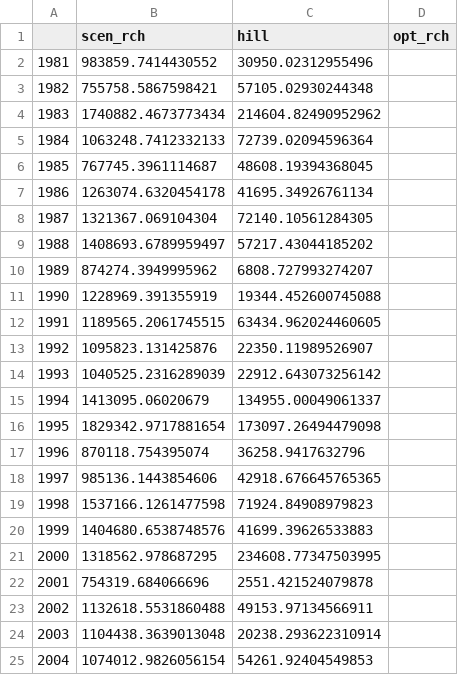
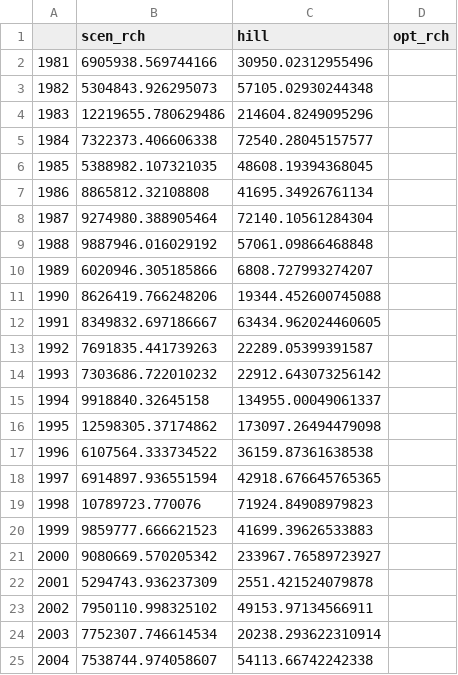
Before and after one commit to Komanawa-Solutions-Ltd/Z22031HAW_hawea-model, a CSV file: Scenarios/allocation_results/allo_zone_rch/allo_zone_rch_hillslope_Hawea Flat.csv, drawn as a sheet; only a part is shown; the diff covers the shown part only.

```diff
--- a/Scenarios/allocation_results/allo_zone_rch/allo_zone_rch_hillslope_Hawea Flat.csv
+++ b/Scenarios/allocation_results/allo_zone_rch/allo_zone_rch_hillslope_Hawea Flat.csv
@@ -1,25 +1,25 @@
 ,scen_rch,hill,opt_rch
-1981,983859.7414430552,30950.02312955496,
-1982,755758.5867598421,57105.02930244348,
-1983,1740882.4673773434,214604.82490952962,
-1984,1063248.7412332133,72739.02094596364,
-1985,767745.3961114687,48608.19394368045,
-1986,1263074.6320454178,41695.34926761134,
-1987,1321367.069104304,72140.10561284305,
-1988,1408693.6789959497,57217.43044185202,
-1989,874274.3949995962,6808.727993274207,
-1990,1228969.391355919,19344.452600745088,
-1991,1189565.2061745515,63434.962024460605,
-1992,1095823.131425876,22350.11989526907,
-1993,1040525.2316289039,22912.643073256142,
-1994,1413095.06020679,134955.00049061337,
-1995,1829342.9717881654,173097.26494479098,
-1996,870118.754395074,36258.9417632796,
-1997,985136.1443854606,42918.676645765365,
-1998,1537166.1261477598,71924.84908979823,
-1999,1404680.6538748576,41699.39626533883,
-2000,1318562.978687295,234608.77347503995,
-2001,754319.684066696,2551.421524079878,
-2002,1132618.5531860488,49153.97134566911,
-2003,1104438.3639013048,20238.293622310914,
-2004,1074012.9826056154,54261.92404549853,
+1981,6905938.569744166,30950.02312955496,
+1982,5304843.926295073,57105.02930244348,
+1983,12219655.780629486,214604.8249095296,
+1984,7322373.406606338,72540.28045157577,
+1985,5388982.107321035,48608.19394368045,
+1986,8865812.32108808,41695.34926761134,
+1987,9274980.388905464,72140.10561284304,
+1988,9887946.016029192,57061.09866468848,
+1989,6020946.305185866,6808.727993274207,
+1990,8626419.766248206,19344.452600745088,
+1991,8349832.697186667,63434.962024460605,
+1992,7691835.441739263,22289.05399391587,
+1993,7303686.722010232,22912.643073256142,
+1994,9918840.32645158,134955.00049061337,
+1995,12598305.37174862,173097.26494479098,
+1996,6107564.333734522,36159.87361638538,
+1997,6914897.936551594,42918.676645765365,
+1998,10789723.770076,71924.84908979823,
+1999,9859777.666621523,41699.39626533883,
+2000,9080669.570205342,233967.76589723927,
+2001,5294743.936237309,2551.421524079878,
+2002,7950110.998325102,49153.97134566911,
+2003,7752307.746614534,20238.293622310914,
+2004,7538744.974058607,54113.66742242338,
```
Also changed, not shown: 22 edited cells elsewhere in this file, Scenarios/allocation_results/allo_zone_rch/allo_zone_rch_hillslope_Camp Hill Moraine.csv, Scenarios/allocation_results/allo_zone_rch/allo_zone_rch_hillslope_Mangawera Valley.csv, 29 other files.
